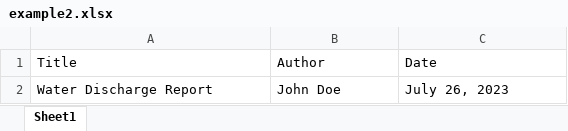
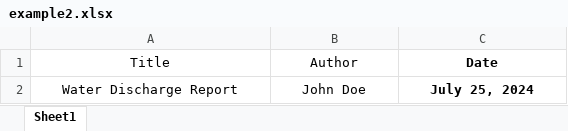
Before and after one commit to hydrosolutions/ieasyreports, an Excel workbook: examples/reports/example2.xlsx, sheet Sheet1, drawn as a sheet; values as stored, in another font and other column widths than the file's, no borders; the diff names each change by its address in the sheet, - before the commit and + after, or states it on an @@ line.

```diff
--- a/examples/reports/example2.xlsx (sheet Sheet1)
+++ b/examples/reports/example2.xlsx (sheet Sheet1)
-A1:C2 alignment: left
+A1:C2 alignment: center
-C1:C2 bold: off
+C1:C2 bold: on
-C2 (Date): July 26, 2023
+C2 (Date): July 25, 2024
```
Also changed, not shown: examples/reports/example1.xlsx, examples/reports/example3.xlsx, 6 other files.
